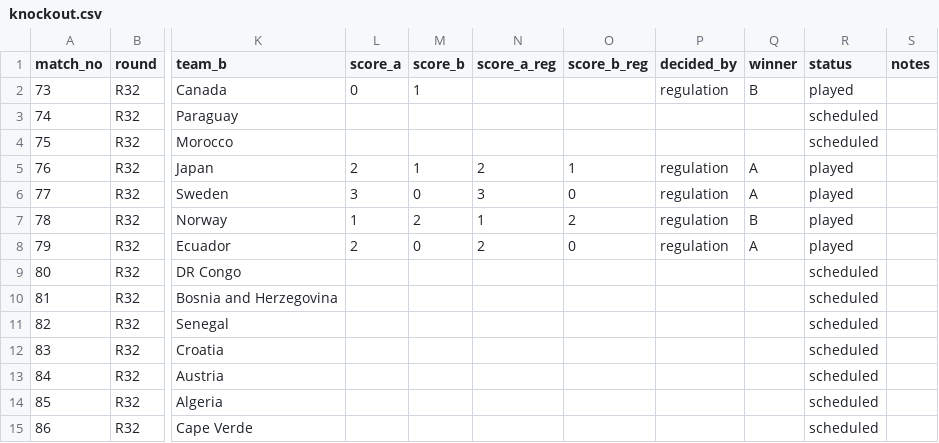
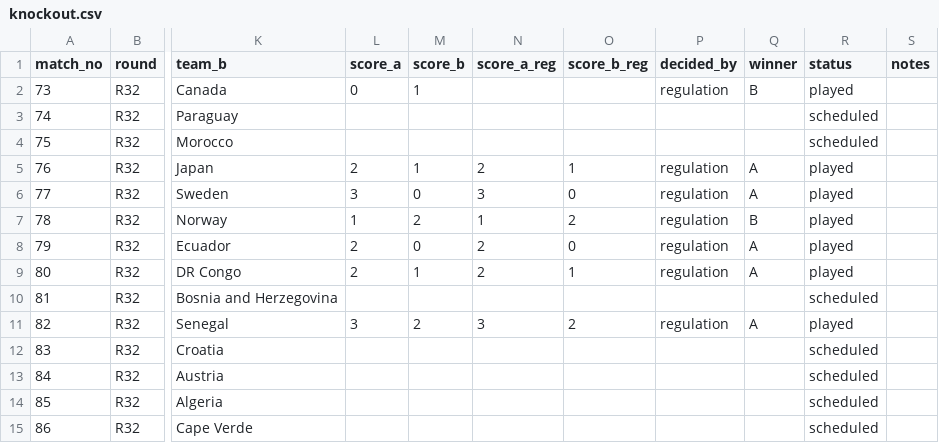
Before and after one commit to alxgriff/wc26-hub, a CSV file: data/knockout.csv, drawn as a sheet; only a part is shown, gaps mark what is left out; the diff names each change by its address in the sheet, - before the commit and + after, or states it on an @@ line.

```diff
--- a/data/knockout.csv
+++ b/data/knockout.csv
-L9 (score_a): (empty)
+L9 (score_a): 2
-M9 (score_b): (empty)
+M9 (score_b): 1
-N9 (score_a_reg): (empty)
+N9 (score_a_reg): 2
-O9 (score_b_reg): (empty)
+O9 (score_b_reg): 1
-P9 (decided_by): (empty)
+P9 (decided_by): regulation
-Q9 (winner): (empty)
+Q9 (winner): A
-R9 (status): scheduled
+R9 (status): played
-L11 (score_a): (empty)
+L11 (score_a): 3
-M11 (score_b): (empty)
+M11 (score_b): 2
-N11 (score_a_reg): (empty)
+N11 (score_a_reg): 3
-O11 (score_b_reg): (empty)
+O11 (score_b_reg): 2
-P11 (decided_by): (empty)
+P11 (decided_by): regulation
-Q11 (winner): (empty)
+Q11 (winner): A
-R11 (status): scheduled
+R11 (status): played
```
Also changed, not shown: data/picks_log.csv, 18 other files.
